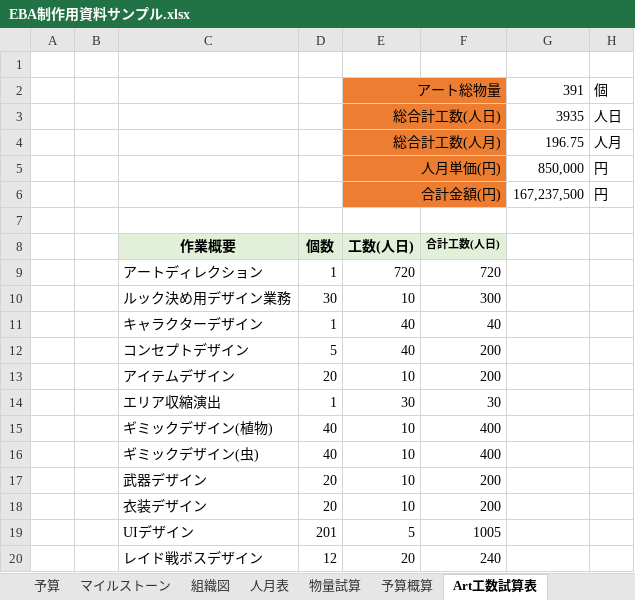
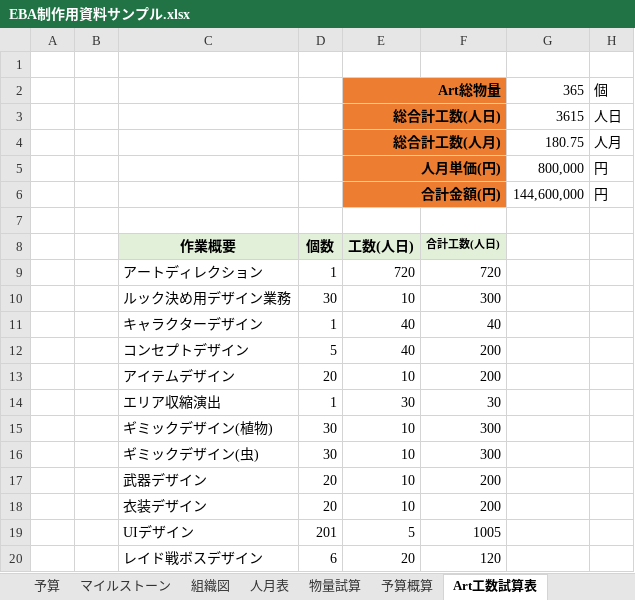
Before and after one commit to Ducks-Kaikuu/Validation, an Excel workbook: Project/EBA/EBA制作用資料サンプル.xlsx, sheet Art工数試算表, drawn as a sheet; values as stored, in another font and other column widths than the file's, no borders; removed rows and columns are numbered as before the commit, all else as after; the diff names each change by its address in the sheet, - before the commit and + after, or states it on an @@ line.

```diff
--- a/Project/EBA/EBA制作用資料サンプル.xlsx (sheet Art工数試算表)
+++ b/Project/EBA/EBA制作用資料サンプル.xlsx (sheet Art工数試算表)
-row 2:  |  |  |  | アート総物量 |  | 391 | 個
+row 2:  |  |  |  | Art総物量 |  | 365 | 個
-E3:E6 bold: off
+E3:E6 bold: on
-G3: 3935
+G3: 3615
-G4: 196.75
+G4: 180.75
-G5: 850,000
+G5: 800,000
-G6: 167,237,500
+G6: 144,600,000
-D15:D16: 40
+D15:D16: 30
-F15:F16: 400
+F15:F16: 300
-D20: 12
+D20: 6
-F20: 240
+F20: 120
```
Also changed, not shown: sheet Motion工数試算表, sheet Plan工数試算表, sheet 予算概算, sheet Effect工数試算表, sheet Environmentl工数試算表, sheet Model工数試算表, 2 more sheets, other sheet tabs, formulas that keep their value.
